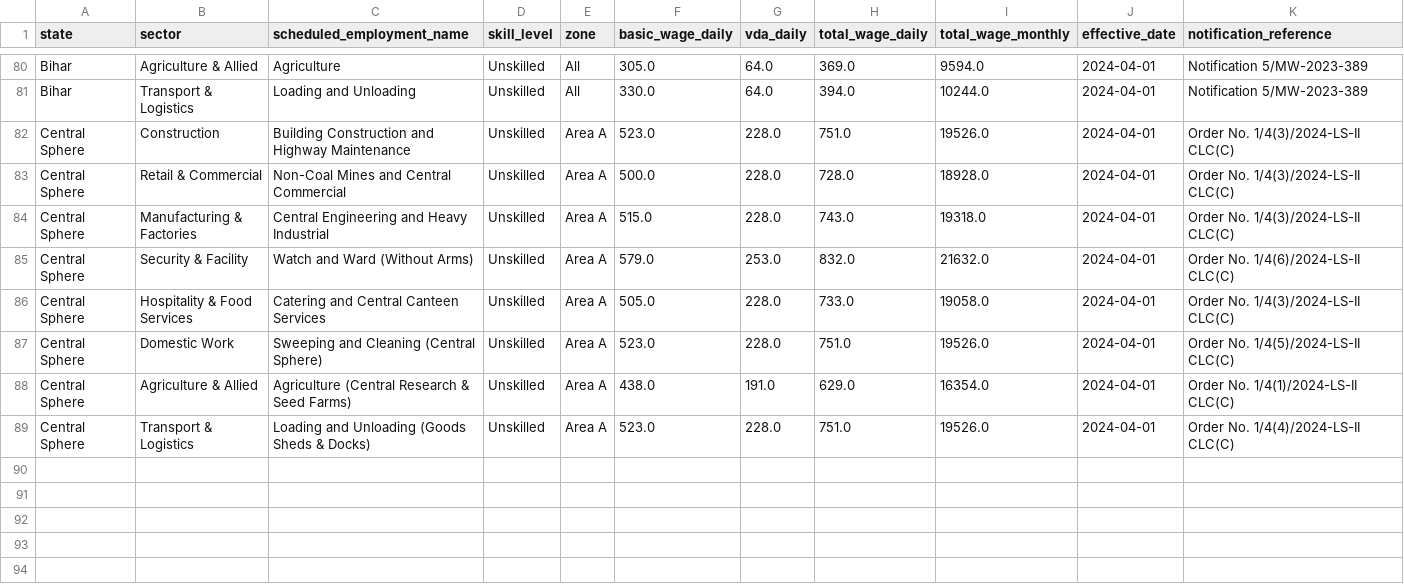
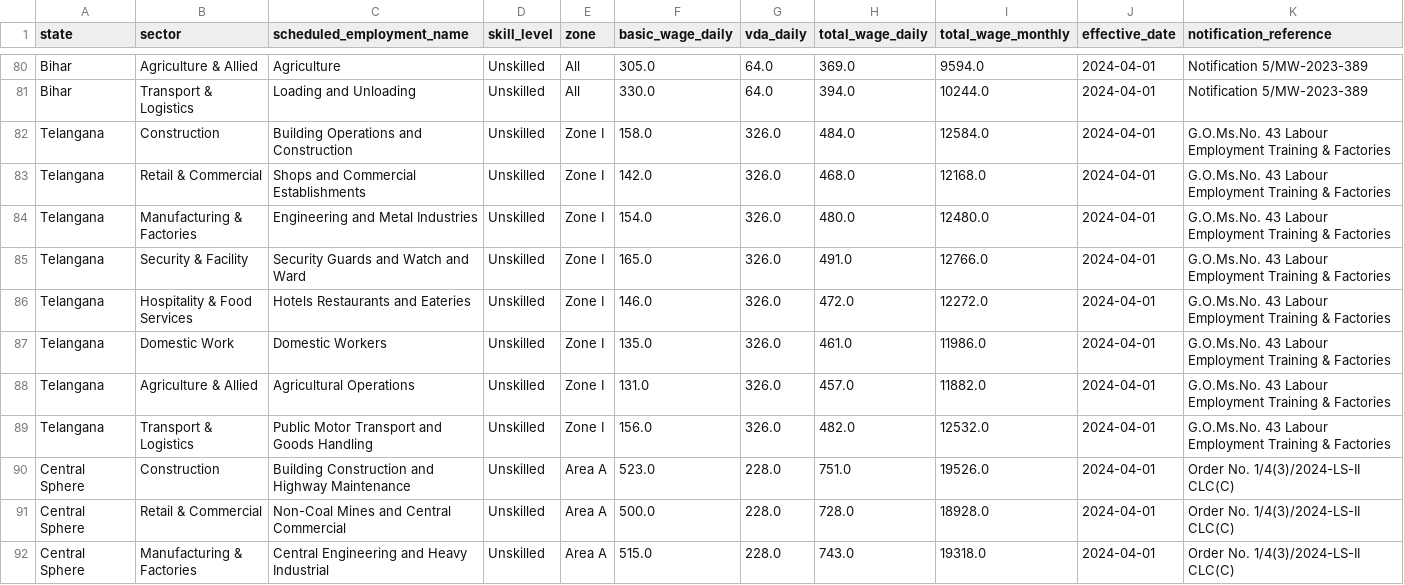
Before and after one commit to Pawanrudupa/wageguard-India, a CSV file: data/raw/state_minimum_wages_scheduled_employments.csv, drawn as a sheet; only a part is shown, gaps mark what is left out; the shorter side is filled out with more unchanged rows.

```diff
--- a/data/raw/state_minimum_wages_scheduled_employments.csv
+++ b/data/raw/state_minimum_wages_scheduled_employments.csv
@@ -81,2 +81,10 @@ Bihar,Agriculture & Allied,Agriculture,Unskilled,All,305.0,64.0,369.0,9594.0,202
 Bihar,Transport & Logistics,Loading and Unloading,Unskilled,All,330.0,64.0,394.0,10244.0,2024-04-01,Notification 5/MW-2023-389
+Telangana,Construction,Building Operations and Construction,Unskilled,Zone I,158.0,326.0,484.0,12584.0,2024-04-01,G.O.Ms.No. 43 Labour Employment Training & Factories
+Telangana,Retail & Commercial,Shops and Commercial Establishments,Unskilled,Zone I,142.0,326.0,468.0,12168.0,2024-04-01,G.O.Ms.No. 43 Labour Employment Training & Factories
+Telangana,Manufacturing & Factories,Engineering and Metal Industries,Unskilled,Zone I,154.0,326.0,480.0,12480.0,2024-04-01,G.O.Ms.No. 43 Labour Employment Training & Factories
+Telangana,Security & Facility,Security Guards and Watch and Ward,Unskilled,Zone I,165.0,326.0,491.0,12766.0,2024-04-01,G.O.Ms.No. 43 Labour Employment Training & Factories
+Telangana,Hospitality & Food Services,Hotels Restaurants and Eateries,Unskilled,Zone I,146.0,326.0,472.0,12272.0,2024-04-01,G.O.Ms.No. 43 Labour Employment Training & Factories
+Telangana,Domestic Work,Domestic Workers,Unskilled,Zone I,135.0,326.0,461.0,11986.0,2024-04-01,G.O.Ms.No. 43 Labour Employment Training & Factories
+Telangana,Agriculture & Allied,Agricultural Operations,Unskilled,Zone I,131.0,326.0,457.0,11882.0,2024-04-01,G.O.Ms.No. 43 Labour Employment Training & Factories
+Telangana,Transport & Logistics,Public Motor Transport and Goods Handling,Unskilled,Zone I,156.0,326.0,482.0,12532.0,2024-04-01,G.O.Ms.No. 43 Labour Employment Training & Factories
 Central Sphere,Construction,Building Construction and Highway Maintenance,Unskilled,Area A,523.0,228.0,751.0,19526.0,2024-04-01,Order No. 1/4(3)/2024-LS-II CLC(C)
```
Also changed, not shown: data/processed/state_sector_risk.csv, data/raw/labour_bureau_table7_enforcement.csv, 4 other files.
